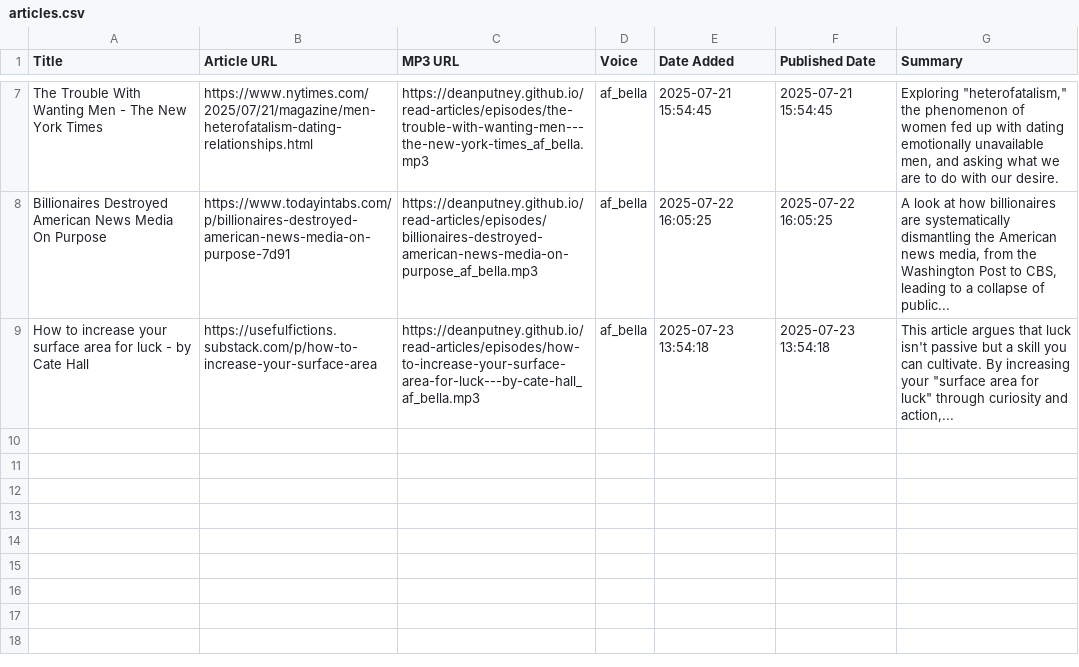
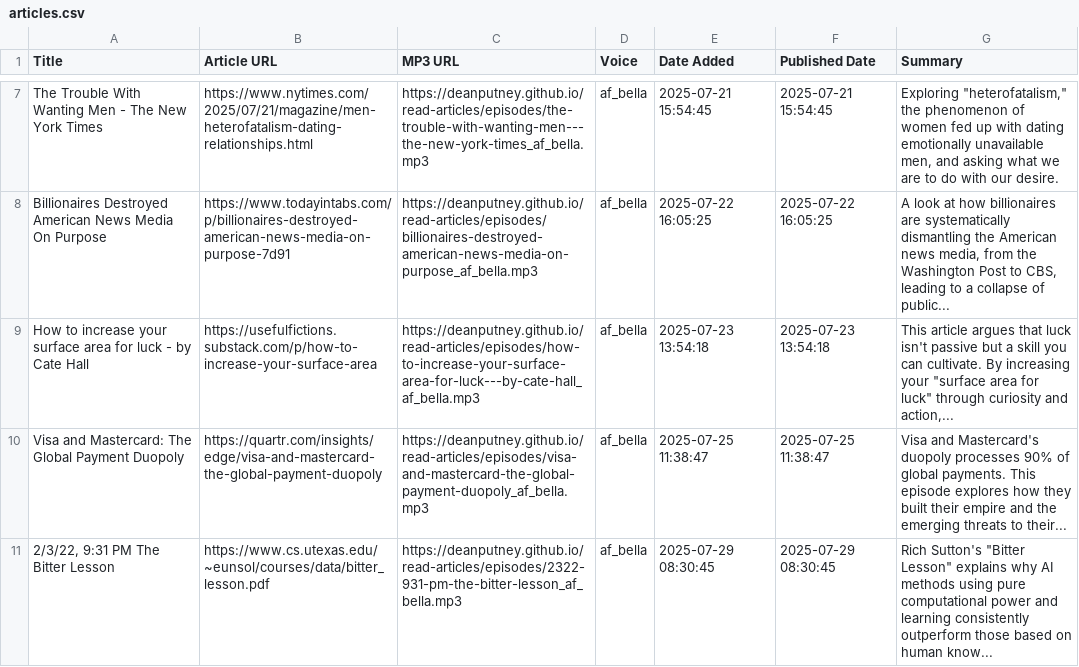
Before and after one commit to deanputney/read-articles, a CSV file: articles.csv, drawn as a sheet; only a part is shown, gaps mark what is left out; the diff names each change by its address in the sheet, - before the commit and + after, or states it on an @@ line.

Commit message:
Publish new podcast episode(s)

```diff
--- a/articles.csv
+++ b/articles.csv
+row 10: Visa and Mastercard: The Global Payment Duopoly | https://quartr.com/insights/edge/visa-and-mastercard-the-global-payment-duopoly | https://deanputney.github.io/read-articles/episodes/visa-and-mastercard-the-global-payment-duopoly_af_bella.mp3 | af_bella | 2025-07-25 11:38:47 | 2025-07-25 11:38:47 | Visa and Mastercard's duopoly processes 90% of global payments. This episode explores how they built their empire and the emerging threats to their...
+row 11: 2/3/22, 9:31 PM The Bitter Lesson | https://www.cs.utexas.edu/~eunsol/courses/data/bitter_lesson.pdf | https://deanputney.github.io/read-articles/episodes/2322-931-pm-the-bitter-lesson_af_bella.mp3 | af_bella | 2025-07-29 08:30:45 | 2025-07-29 08:30:45 | Rich Sutton's "Bitter Lesson" explains why AI methods using pure computational power and learning consistently outperform those based on human know...
```
Also changed, not shown: 4 other files.
